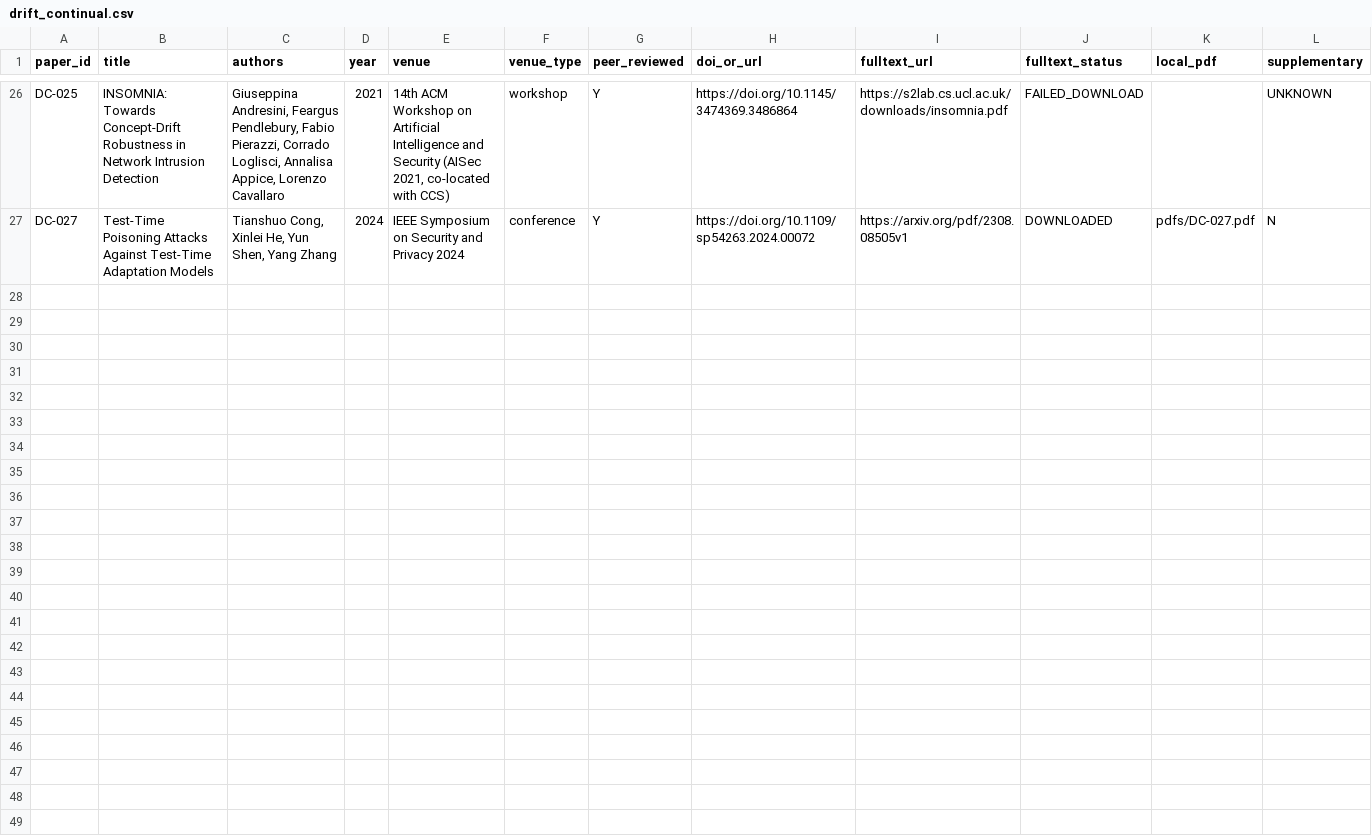
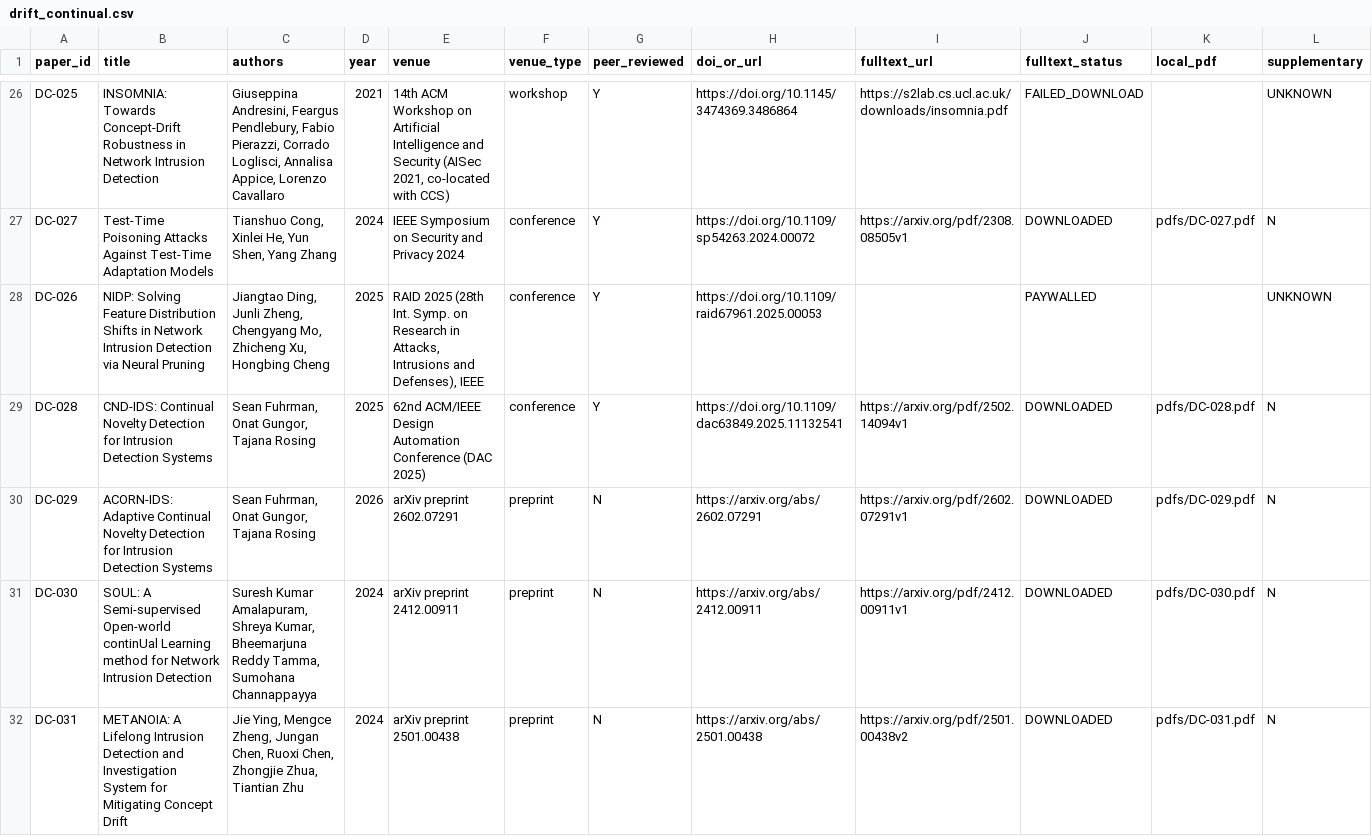
Before and after one commit to hafsah-aslam/Agentic-AI-A-simple-course-, a CSV file: nids_research/register/parts/drift_continual.csv, drawn as a sheet; only a part is shown, gaps mark what is left out; rows hold the shown columns only; the diff names each change by its address in the sheet, - before the commit and + after, or states it on an @@ line.

```diff
--- a/nids_research/register/parts/drift_continual.csv
+++ b/nids_research/register/parts/drift_continual.csv
+row 28: DC-026 | NIDP: Solving Feature Distribution Shifts in Network Intrusion Detection via Neural Pruning | Jiangtao Ding, Junli Zheng, Chengyang Mo, Zhicheng Xu, Hongbing Cheng | 2025 | RAID 2025 (28th Int. Symp. on Research in Attacks, Intrusions and Defenses), IEEE | conference | Y | https://doi.org/10.1109/raid67961.2025.00053 |  | PAYWALLED |  | UNKNOWN
+row 29: DC-028 | CND-IDS: Continual Novelty Detection for Intrusion Detection Systems | Sean Fuhrman, Onat Gungor, Tajana Rosing | 2025 | 62nd ACM/IEEE Design Automation Conference (DAC 2025) | conference | Y | https://doi.org/10.1109/dac63849.2025.11132541 | https://arxiv.org/pdf/2502.14094v1 | DOWNLOADED | pdfs/DC-028.pdf | N
+row 30: DC-029 | ACORN-IDS: Adaptive Continual Novelty Detection for Intrusion Detection Systems | Sean Fuhrman, Onat Gungor, Tajana Rosing | 2026 | arXiv preprint 2602.07291 | preprint | N | https://arxiv.org/abs/2602.07291 | https://arxiv.org/pdf/2602.07291v1 | DOWNLOADED | pdfs/DC-029.pdf | N
+row 31: DC-030 | SOUL: A Semi-supervised Open-world continUal Learning method for Network Intrusion Detection | Suresh Kumar Amalapuram, Shreya Kumar, Bheemarjuna Reddy Tamma, Sumohana Channappayya | 2024 | arXiv preprint 2412.00911 | preprint | N | https://arxiv.org/abs/2412.00911 | https://arxiv.org/pdf/2412.00911v1 | DOWNLOADED | pdfs/DC-030.pdf | N
+row 32: DC-031 | METANOIA: A Lifelong Intrusion Detection and Investigation System for Mitigating Concept Drift | Jie Ying, Mengce Zheng, Jungan Chen, Ruoxi Chen, Zhongjie Zhua, Tiantian Zhu | 2024 | arXiv preprint 2501.00438 | preprint | N | https://arxiv.org/abs/2501.00438 | https://arxiv.org/pdf/2501.00438v2 | DOWNLOADED | pdfs/DC-031.pdf | N
```
Also changed, not shown: nids_research/register/parts/conformal_calibration.csv.
